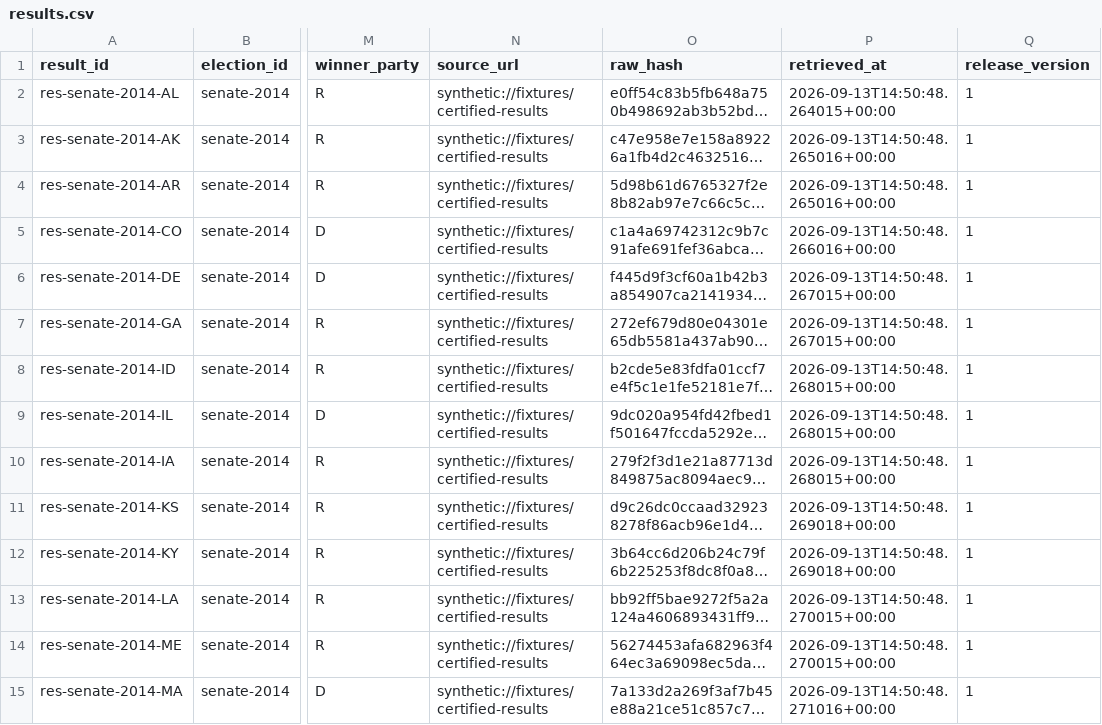
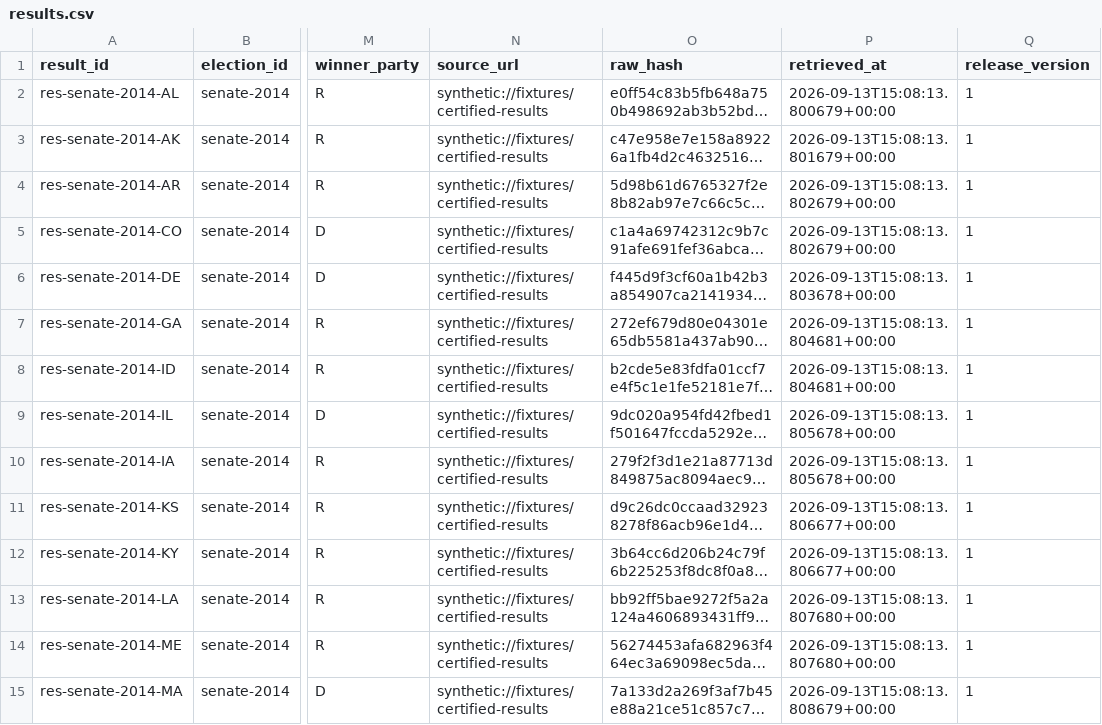
Before and after one commit to gamerlovesdogs17/electionmodel26, a CSV file: data/raw/results.csv, drawn as a sheet; only a part is shown, gaps mark what is left out; long unchanged cells end in …; the diff covers the shown part only; the diff names each change by its address in the sheet, - before the commit and + after, or states it on an @@ line.

```diff
--- a/data/raw/results.csv
+++ b/data/raw/results.csv
-P2 (retrieved_at): 2026-09-13T14:50:48.264015+00:00
+P2 (retrieved_at): 2026-09-13T15:08:13.800679+00:00
-P3 (retrieved_at): 2026-09-13T14:50:48.265016+00:00
+P3 (retrieved_at): 2026-09-13T15:08:13.801679+00:00
-P4 (retrieved_at): 2026-09-13T14:50:48.265016+00:00
+P4 (retrieved_at): 2026-09-13T15:08:13.802679+00:00
-P5 (retrieved_at): 2026-09-13T14:50:48.266016+00:00
+P5 (retrieved_at): 2026-09-13T15:08:13.802679+00:00
-P6 (retrieved_at): 2026-09-13T14:50:48.267015+00:00
+P6 (retrieved_at): 2026-09-13T15:08:13.803678+00:00
-P7 (retrieved_at): 2026-09-13T14:50:48.267015+00:00
+P7 (retrieved_at): 2026-09-13T15:08:13.804681+00:00
-P8 (retrieved_at): 2026-09-13T14:50:48.268015+00:00
+P8 (retrieved_at): 2026-09-13T15:08:13.804681+00:00
-P9:P10 (retrieved_at): 2026-09-13T14:50:48.268015+00:00
+P9:P10 (retrieved_at): 2026-09-13T15:08:13.805678+00:00
-P11:P12 (retrieved_at): 2026-09-13T14:50:48.269018+00:00
+P11:P12 (retrieved_at): 2026-09-13T15:08:13.806677+00:00
-P13:P14 (retrieved_at): 2026-09-13T14:50:48.270015+00:00
+P13:P14 (retrieved_at): 2026-09-13T15:08:13.807680+00:00
-P15 (retrieved_at): 2026-09-13T14:50:48.271016+00:00
+P15 (retrieved_at): 2026-09-13T15:08:13.808679+00:00
```
Also changed, not shown: 151 edited cells elsewhere in this file, data/raw/economics_vintages.csv, data/raw/polls.csv, 50 other files.
